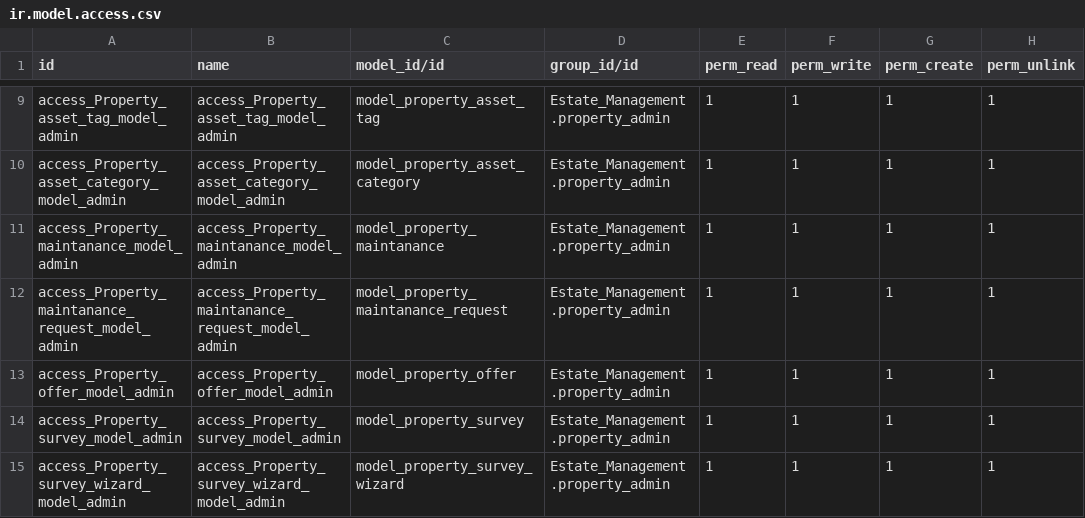
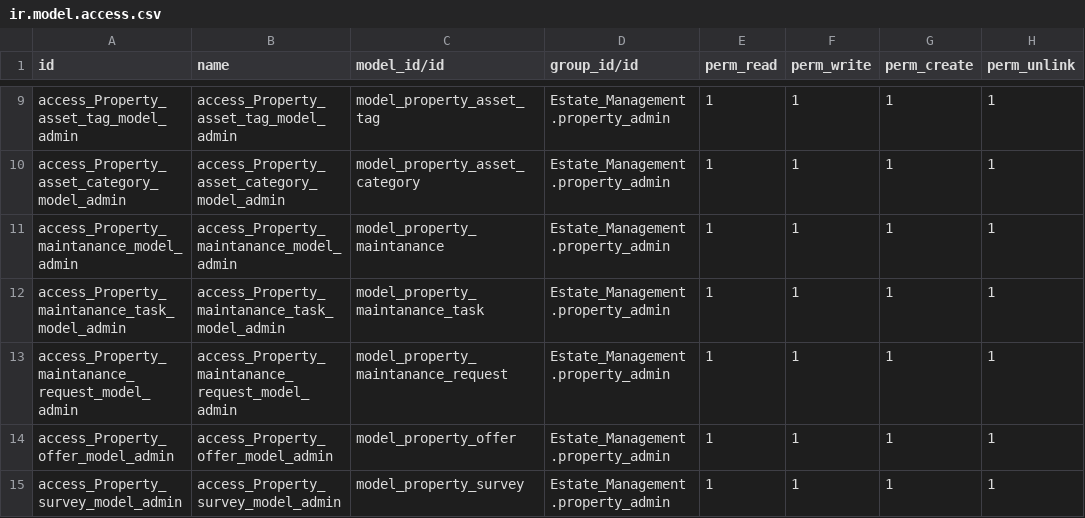
Before and after one commit to Abdelrahman-Hanafy/Estate-Management, a CSV file: security/ir.model.access.csv, drawn as a sheet; only a part is shown, gaps mark what is left out; the shorter side is filled out with more unchanged rows; the diff names each change by its address in the sheet, - before the commit and + after, or states it on an @@ line.

Commit message:
[Feature] Add Maintanace sub tasks with progress indecators

```diff
--- a/security/ir.model.access.csv
+++ b/security/ir.model.access.csv
+row 12: access_Property_maintanance_task_model_admin | access_Property_maintanance_task_model_admin | model_property_maintanance_task | Estate_Management.property_admin | 1 | 1 | 1 | 1
```
Also changed, not shown: 3 other files.
